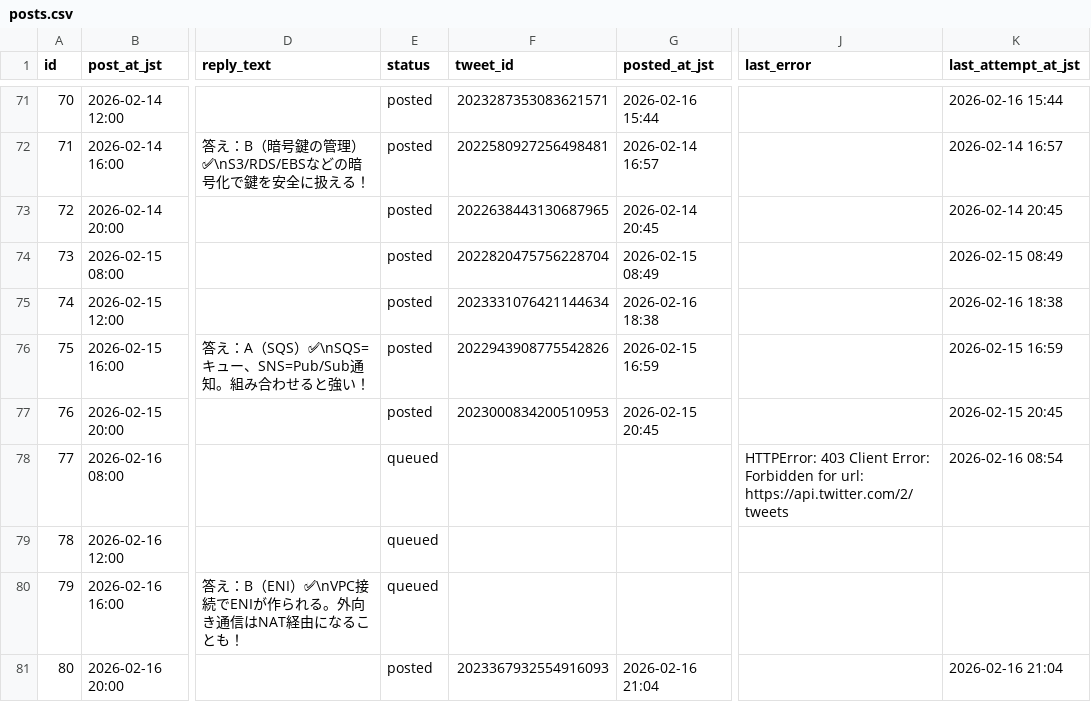
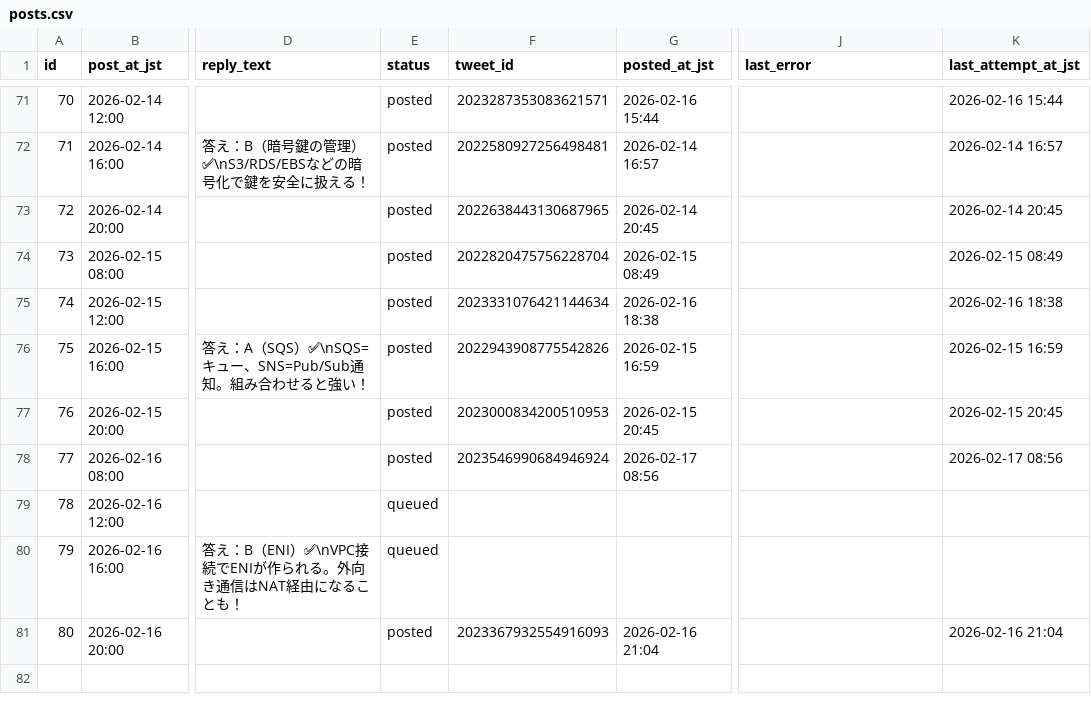
Before and after one commit to Ss-maker786/x-auto-post, a CSV file: posts.csv, drawn as a sheet; only a part is shown, gaps mark what is left out; the diff names each change by its address in the sheet, - before the commit and + after, or states it on an @@ line.

```diff
--- a/posts.csv
+++ b/posts.csv
-E78 (status): queued
+E78 (status): posted
-F78 (tweet_id): (empty)
+F78 (tweet_id): 2023546990684946924
-G78 (posted_at_jst): (empty)
+G78 (posted_at_jst): 2026-02-17 08:56
-J78 (last_error): HTTPError: 403 Client Error: Forbidden for url: https://api.twitter.com/2/tweets
+J78 (last_error): (empty)
-K78 (last_attempt_at_jst): 2026-02-16 08:54
+K78 (last_attempt_at_jst): 2026-02-17 08:56
```
